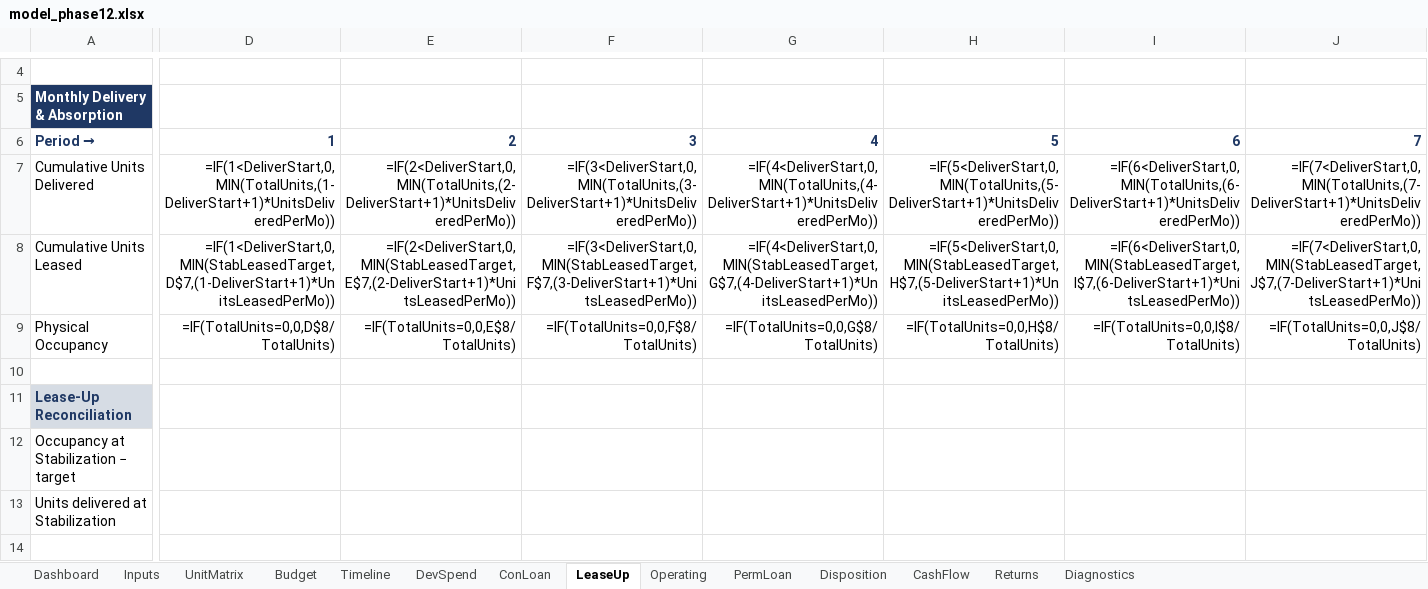
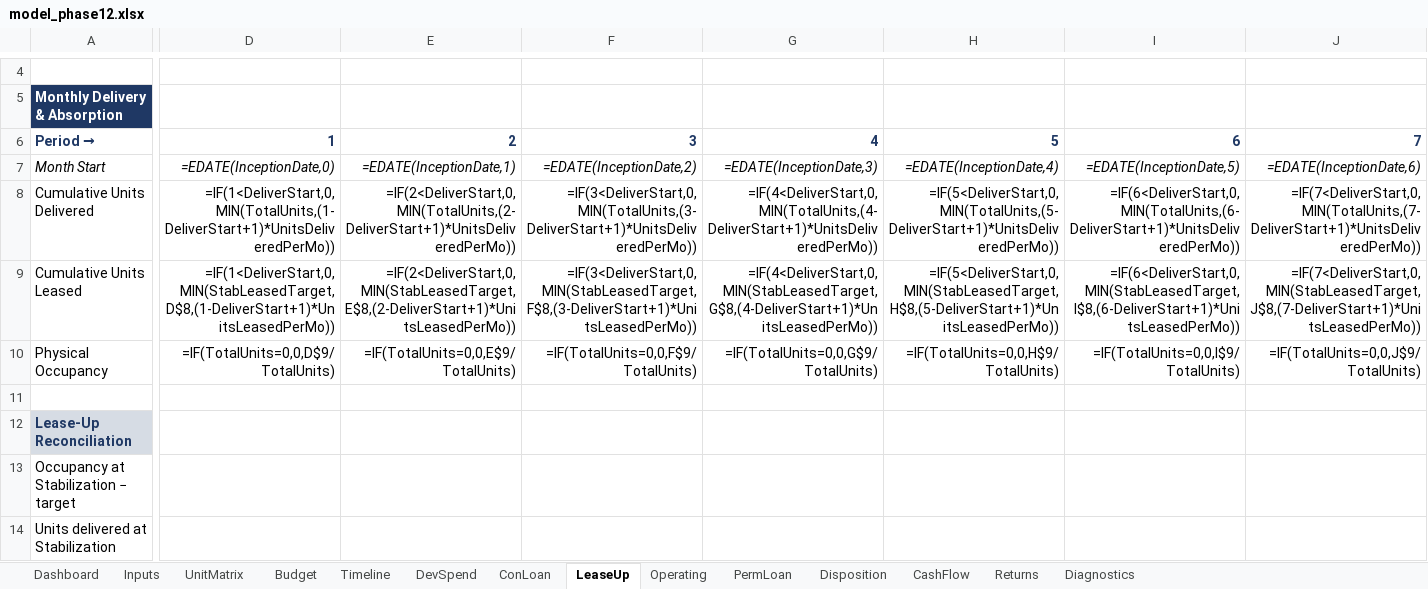
Before and after one commit to thomasholben5-web/dev-model, an Excel workbook: build/model_phase12.xlsx, sheet LeaseUp, drawn as a sheet; only a part is shown, gaps mark what is left out; values as stored, in another font and other column widths than the file's, no borders; formulas without a stored value are shown as written; addresses are those after the commit; rows hold the shown columns only; the diff covers the shown part only; the diff names each change by its address in the sheet, - before the commit and + after, or states it on an @@ line.

```diff
--- a/build/model_phase12.xlsx (sheet LeaseUp)
+++ b/build/model_phase12.xlsx (sheet LeaseUp)
+row 7: Month Start | =EDATE(InceptionDate,0) | =EDATE(InceptionDate,1) | =EDATE(InceptionDate,2) | =EDATE(InceptionDate,3) | =EDATE(InceptionDate,4) | =EDATE(InceptionDate,5) | =EDATE(InceptionDate,6)
-D9: =IF(1<DeliverStart,0,MIN(StabLeasedTarget,D$7,(1-DeliverStart+1)*UnitsLeasedPerMo))
+D9: =IF(1<DeliverStart,0,MIN(StabLeasedTarget,D$8,(1-DeliverStart+1)*UnitsLeasedPerMo))
-E9: =IF(2<DeliverStart,0,MIN(StabLeasedTarget,E$7,(2-DeliverStart+1)*UnitsLeasedPerMo))
+E9: =IF(2<DeliverStart,0,MIN(StabLeasedTarget,E$8,(2-DeliverStart+1)*UnitsLeasedPerMo))
-F9: =IF(3<DeliverStart,0,MIN(StabLeasedTarget,F$7,(3-DeliverStart+1)*UnitsLeasedPerMo))
+F9: =IF(3<DeliverStart,0,MIN(StabLeasedTarget,F$8,(3-DeliverStart+1)*UnitsLeasedPerMo))
-G9: =IF(4<DeliverStart,0,MIN(StabLeasedTarget,G$7,(4-DeliverStart+1)*UnitsLeasedPerMo))
+G9: =IF(4<DeliverStart,0,MIN(StabLeasedTarget,G$8,(4-DeliverStart+1)*UnitsLeasedPerMo))
-H9: =IF(5<DeliverStart,0,MIN(StabLeasedTarget,H$7,(5-DeliverStart+1)*UnitsLeasedPerMo))
+H9: =IF(5<DeliverStart,0,MIN(StabLeasedTarget,H$8,(5-DeliverStart+1)*UnitsLeasedPerMo))
-I9: =IF(6<DeliverStart,0,MIN(StabLeasedTarget,I$7,(6-DeliverStart+1)*UnitsLeasedPerMo))
+I9: =IF(6<DeliverStart,0,MIN(StabLeasedTarget,I$8,(6-DeliverStart+1)*UnitsLeasedPerMo))
-J9: =IF(7<DeliverStart,0,MIN(StabLeasedTarget,J$7,(7-DeliverStart+1)*UnitsLeasedPerMo))
+J9: =IF(7<DeliverStart,0,MIN(StabLeasedTarget,J$8,(7-DeliverStart+1)*UnitsLeasedPerMo))
-D10: =IF(TotalUnits=0,0,D$8/TotalUnits)
+D10: =IF(TotalUnits=0,0,D$9/TotalUnits)
-E10: =IF(TotalUnits=0,0,E$8/TotalUnits)
+E10: =IF(TotalUnits=0,0,E$9/TotalUnits)
-F10: =IF(TotalUnits=0,0,F$8/TotalUnits)
+F10: =IF(TotalUnits=0,0,F$9/TotalUnits)
-G10: =IF(TotalUnits=0,0,G$8/TotalUnits)
+G10: =IF(TotalUnits=0,0,G$9/TotalUnits)
-H10: =IF(TotalUnits=0,0,H$8/TotalUnits)
+H10: =IF(TotalUnits=0,0,H$9/TotalUnits)
-I10: =IF(TotalUnits=0,0,I$8/TotalUnits)
+I10: =IF(TotalUnits=0,0,I$9/TotalUnits)
-J10: =IF(TotalUnits=0,0,J$8/TotalUnits)
+J10: =IF(TotalUnits=0,0,J$9/TotalUnits)
```
Also changed, not shown: 732 edited cells elsewhere in this sheet, sheet Operating, sheet DevSpend, sheet CashFlow, sheet PermLoan, sheet ConLoan, sheet Budget, 3 more sheets, build/model_phase08.xlsx, build/model_phase13.xlsx, 27 other files.
